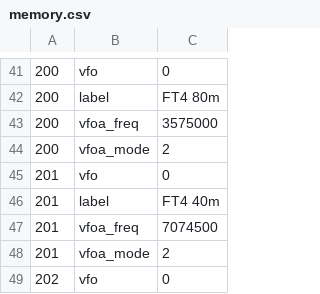
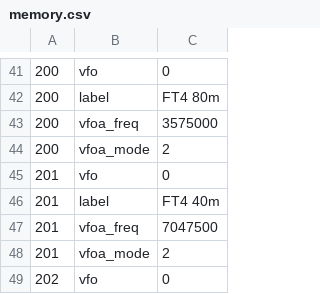
Before and after one commit to DF8MH/X6100-IU1WXY, a CSV file: sql/memory.csv, drawn as a sheet; only a part is shown, gaps mark what is left out.

Commit message:
FT4 20m freq fixed

```diff
--- a/sql/memory.csv
+++ b/sql/memory.csv
@@ -46,3 +46,3 @@
 201	label	FT4 40m
-201	vfoa_freq	7074500
+201	vfoa_freq	7047500
 201	vfoa_mode	2
```
